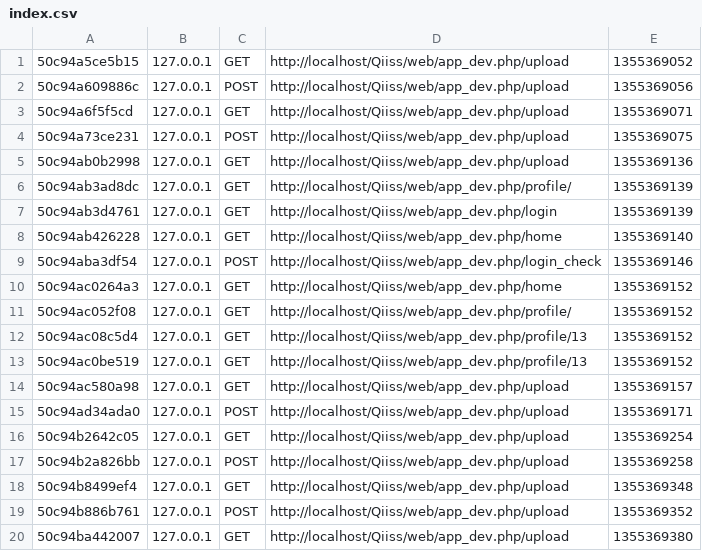
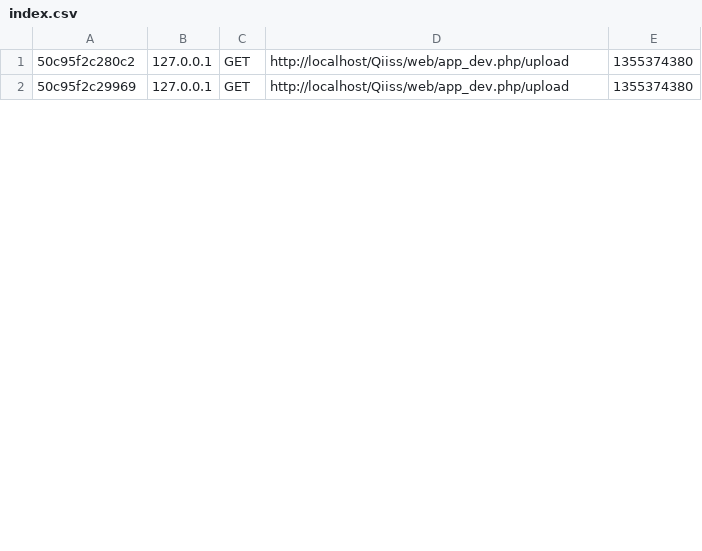
Before and after one commit to torcop/qiiss, a CSV file: app/cache/dev/profiler/index.csv, drawn as a sheet; only a part is shown; the diff covers the shown part only.

Commit message:
[WallBundle]Features to upload a pictures inside the Wall.

```diff
--- a/app/cache/dev/profiler/index.csv
+++ b/app/cache/dev/profiler/index.csv
@@ -1,20 +1,2 @@
-50c94a5ce5b15,127.0.0.1,GET,http://localhost/Qiiss/web/app_dev.php/upload,1355369052,
-50c94a609886c,127.0.0.1,POST,http://localhost/Qiiss/web/app_dev.php/upload,1355369056,
-50c94a6f5f5cd,127.0.0.1,GET,http://localhost/Qiiss/web/app_dev.php/upload,1355369071,
-50c94a73ce231,127.0.0.1,POST,http://localhost/Qiiss/web/app_dev.php/upload,1355369075,
-50c94ab0b2998,127.0.0.1,GET,http://localhost/Qiiss/web/app_dev.php/upload,1355369136,
-50c94ab3ad8dc,127.0.0.1,GET,http://localhost/Qiiss/web/app_dev.php/profile/,1355369139,
-50c94ab3d4761,127.0.0.1,GET,http://localhost/Qiiss/web/app_dev.php/login,1355369139,
-50c94ab426228,127.0.0.1,GET,http://localhost/Qiiss/web/app_dev.php/home,1355369140,
-50c94aba3df54,127.0.0.1,POST,http://localhost/Qiiss/web/app_dev.php/login_check,1355369146,
-50c94ac0264a3,127.0.0.1,GET,http://localhost/Qiiss/web/app_dev.php/home,1355369152,
-50c94ac052f08,127.0.0.1,GET,http://localhost/Qiiss/web/app_dev.php/profile/,1355369152,
-50c94ac08c5d4,127.0.0.1,GET,http://localhost/Qiiss/web/app_dev.php/profile/13,1355369152,
-50c94ac0be519,127.0.0.1,GET,http://localhost/Qiiss/web/app_dev.php/profile/13,1355369152,
-50c94ac580a98,127.0.0.1,GET,http://localhost/Qiiss/web/app_dev.php/upload,1355369157,
-50c94ad34ada0,127.0.0.1,POST,http://localhost/Qiiss/web/app_dev.php/upload,1355369171,
-50c94b2642c05,127.0.0.1,GET,http://localhost/Qiiss/web/app_dev.php/upload,1355369254,
-50c94b2a826bb,127.0.0.1,POST,http://localhost/Qiiss/web/app_dev.php/upload,1355369258,
-50c94b8499ef4,127.0.0.1,GET,http://localhost/Qiiss/web/app_dev.php/upload,1355369348,
-50c94b886b761,127.0.0.1,POST,http://localhost/Qiiss/web/app_dev.php/upload,1355369352,
-50c94ba442007,127.0.0.1,GET,http://localhost/Qiiss/web/app_dev.php/upload,1355369380,
+50c95f2c280c2,127.0.0.1,GET,http://localhost/Qiiss/web/app_dev.php/upload,1355374380,
+50c95f2c29969,127.0.0.1,GET,http://localhost/Qiiss/web/app_dev.php/upload,1355374380,
```
Also changed, not shown: 11 removed rows and 6 edited cells elsewhere in this file, 16 other files.
